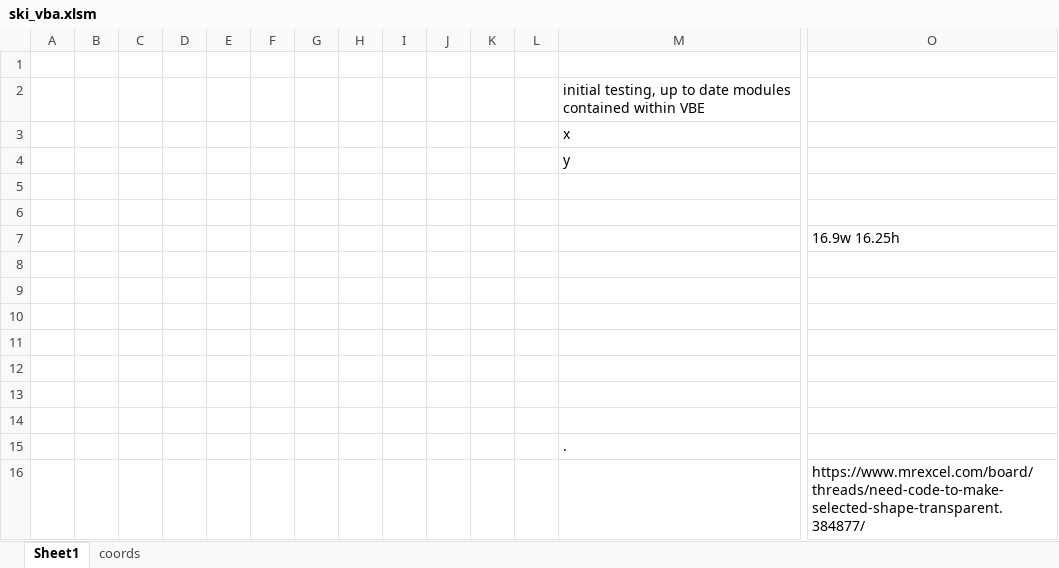
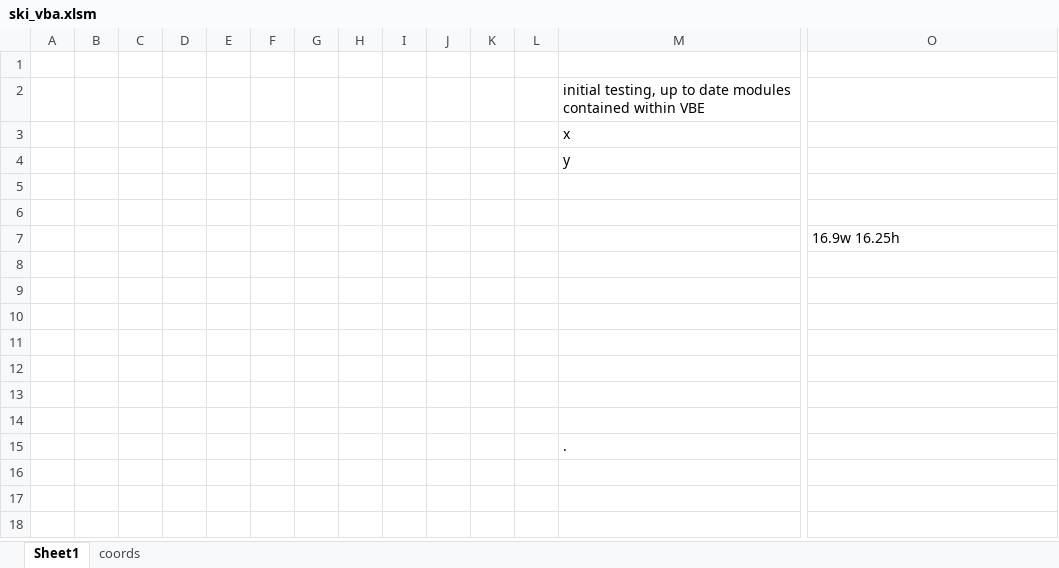
Before and after one commit to rtumber/vba_skifree, an Excel workbook: ski_vba.xlsm, sheet Sheet1, drawn as a sheet; only a part is shown, gaps mark what is left out; values as stored, in another font and other column widths than the file's, no borders; charts and pictures not drawn; rows hold the shown columns only; the diff names each change by its address in the sheet, - before the commit and + after, or states it on an @@ line.

Commit message:
Add files via upload
Added jump events and associated scores

```diff
--- a/ski_vba.xlsm (sheet Sheet1)
+++ b/ski_vba.xlsm (sheet Sheet1)
-row 16:  |  |  |  |  |  |  |  |  |  |  |  |  | https://www.mrexcel.com/board/threads/need-code-to-make-selected-shape-transparent.384877/
```
